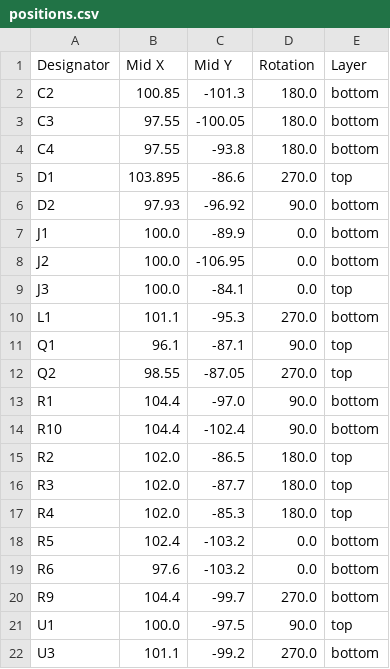
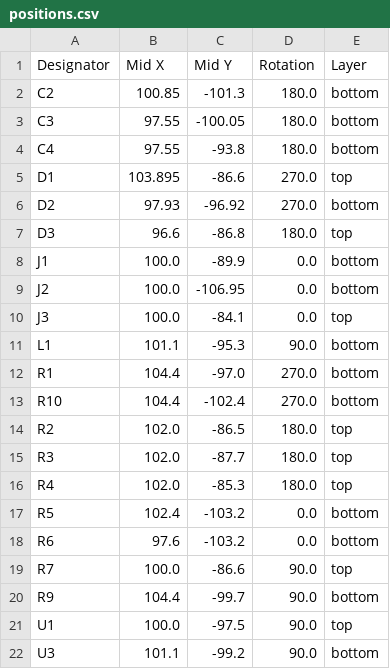
Before and after one commit to revk/ESP32-LED, a CSV file: PCB/LED/production/positions.csv, drawn as a sheet.

```diff
--- a/PCB/LED/production/positions.csv
+++ b/PCB/LED/production/positions.csv
@@ -5,3 +5,4 @@ C4,97.55,-93.8,180.0,bottom
 D1,103.895,-86.6,270.0,top
-D2,97.93,-96.92,90.0,bottom
+D2,97.93,-96.92,270.0,bottom
+D3,96.6,-86.8,180.0,top
 J1,100.0,-89.9,0.0,bottom
@@ -9,7 +10,5 @@ J2,100.0,-106.95,0.0,bottom
 J3,100.0,-84.1,0.0,top
-L1,101.1,-95.3,270.0,bottom
-Q1,96.1,-87.1,90.0,top
-Q2,98.55,-87.05,270.0,top
-R1,104.4,-97.0,90.0,bottom
-R10,104.4,-102.4,90.0,bottom
+L1,101.1,-95.3,90.0,bottom
+R1,104.4,-97.0,270.0,bottom
+R10,104.4,-102.4,270.0,bottom
 R2,102.0,-86.5,180.0,top
@@ -19,4 +18,5 @@ R5,102.4,-103.2,0.0,bottom
 R6,97.6,-103.2,0.0,bottom
-R9,104.4,-99.7,270.0,bottom
+R7,100.0,-86.6,90.0,top
+R9,104.4,-99.7,90.0,bottom
 U1,100.0,-97.5,90.0,top
-U3,101.1,-99.2,270.0,bottom
+U3,101.1,-99.2,90.0,bottom
```
Also changed, not shown: PCB/LED/production/bom.csv, 8 other files.
